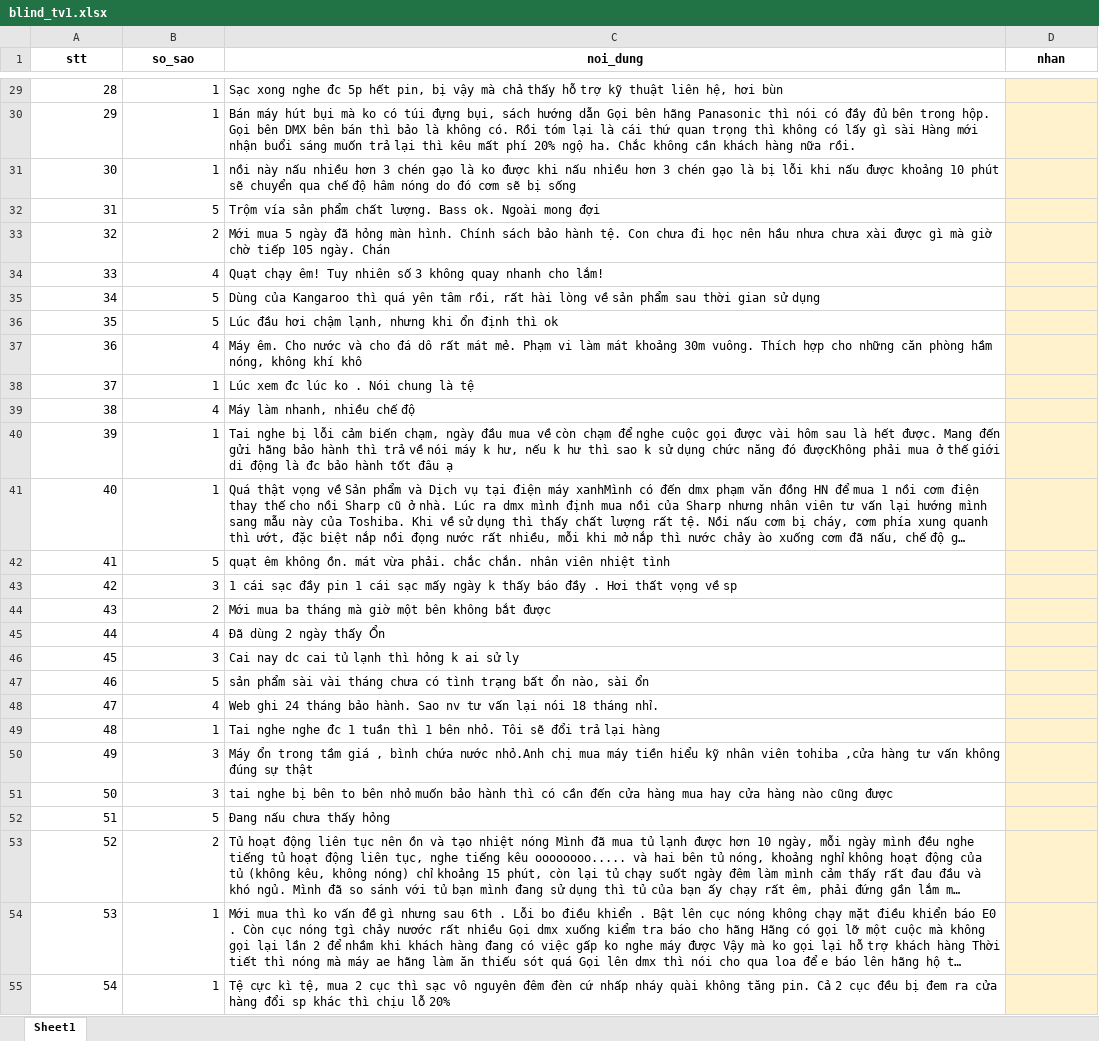
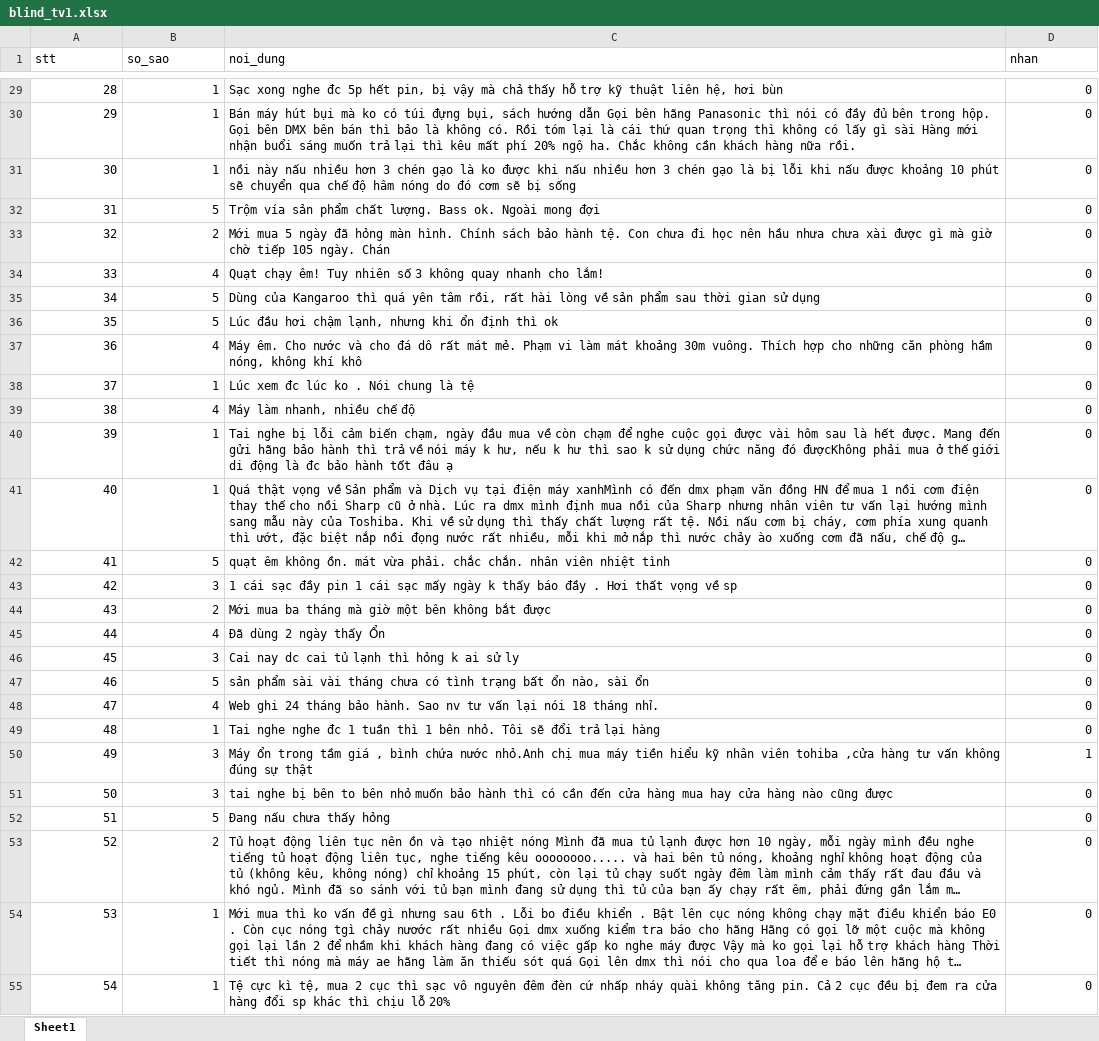
Before and after one commit to KTD1108/BTL_NLP_DMX_ToxicClassification, an Excel workbook: data/test_blind/blind_tv1.xlsx, sheet Sheet1, drawn as a sheet; only a part is shown, gaps mark what is left out; long unchanged cells end in …; values as stored, in another font and other column widths than the file's, no borders; the diff covers the shown part only; the diff names each change by its address in the sheet, - before the commit and + after, or states it on an @@ line.

```diff
--- a/data/test_blind/blind_tv1.xlsx (sheet Sheet1)
+++ b/data/test_blind/blind_tv1.xlsx (sheet Sheet1)
@@ A1:D1 bold: on → off, alignment: center → left @@
-D29:D55 fill: #FFF2CC
+D29:D55 fill: none
-D29:D49 (nhan): (empty)
+D29:D49 (nhan): 0
-D50 (nhan): (empty)
+D50 (nhan): 1
-D51:D55 (nhan): (empty)
+D51:D55 (nhan): 0
```
Also changed, not shown: 621 edited cells and cell formats elsewhere in this sheet.
